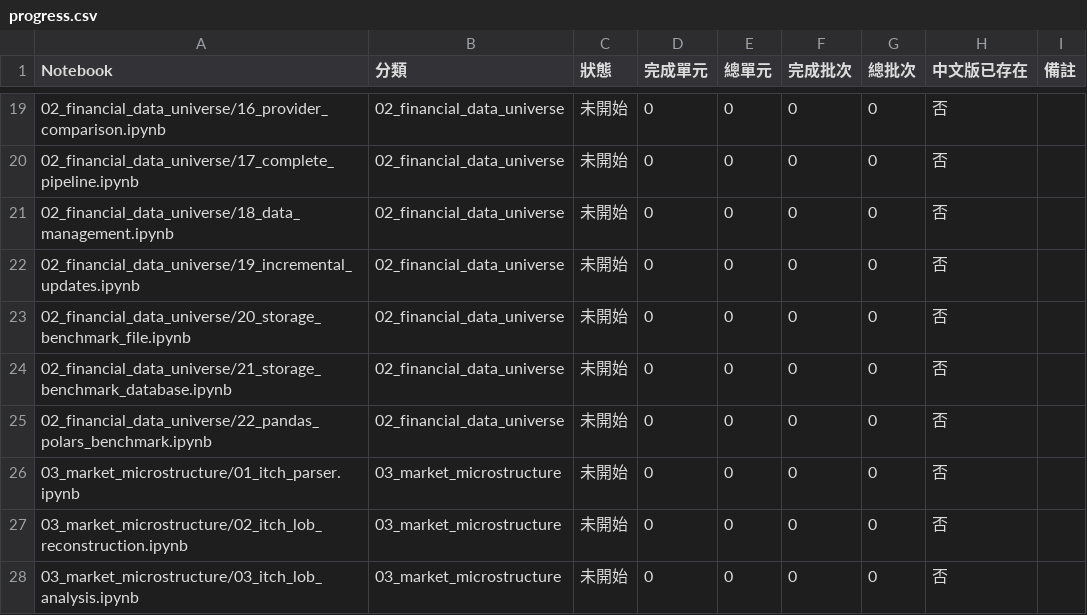
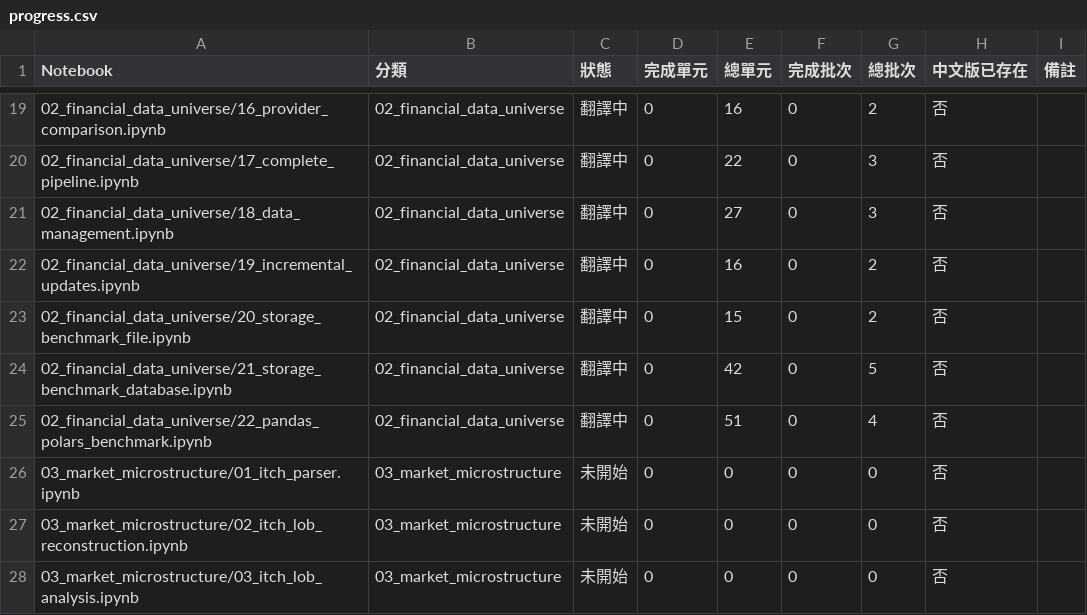
Before and after one commit to honpan0/machine-learning-for-trading, a CSV file: translations/reports/progress.csv, drawn as a sheet; only a part is shown, gaps mark what is left out; the diff covers the shown part only.

```diff
--- a/translations/reports/progress.csv
+++ b/translations/reports/progress.csv
@@ -19,8 +19,8 @@
-02_financial_data_universe/16_provider_comparison.ipynb,02_financial_data_universe,未開始,0,0,0,0,否,
-02_financial_data_universe/17_complete_pipeline.ipynb,02_financial_data_universe,未開始,0,0,0,0,否,
-02_financial_data_universe/18_data_management.ipynb,02_financial_data_universe,未開始,0,0,0,0,否,
-02_financial_data_universe/19_incremental_updates.ipynb,02_financial_data_universe,未開始,0,0,0,0,否,
-02_financial_data_universe/20_storage_benchmark_file.ipynb,02_financial_data_universe,未開始,0,0,0,0,否,
-02_financial_data_universe/21_storage_benchmark_database.ipynb,02_financial_data_universe,未開始,0,0,0,0,否,
-02_financial_data_universe/22_pandas_polars_benchmark.ipynb,02_financial_data_universe,未開始,0,0,0,0,否,
+02_financial_data_universe/16_provider_comparison.ipynb,02_financial_data_universe,翻譯中,0,16,0,2,否,
+02_financial_data_universe/17_complete_pipeline.ipynb,02_financial_data_universe,翻譯中,0,22,0,3,否,
+02_financial_data_universe/18_data_management.ipynb,02_financial_data_universe,翻譯中,0,27,0,3,否,
+02_financial_data_universe/19_incremental_updates.ipynb,02_financial_data_universe,翻譯中,0,16,0,2,否,
+02_financial_data_universe/20_storage_benchmark_file.ipynb,02_financial_data_universe,翻譯中,0,15,0,2,否,
+02_financial_data_universe/21_storage_benchmark_database.ipynb,02_financial_data_universe,翻譯中,0,42,0,5,否,
+02_financial_data_universe/22_pandas_polars_benchmark.ipynb,02_financial_data_universe,翻譯中,0,51,0,4,否,
 03_market_microstructure/01_itch_parser.ipynb,03_market_microstructure,未開始,0,0,0,0,否,
```
Also changed, not shown: 48 edited cells elsewhere in this file, translations/reports/02_financial_data_universe_a2_queue.csv, 48 other files.
